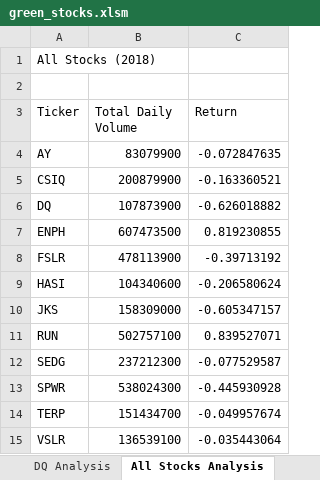
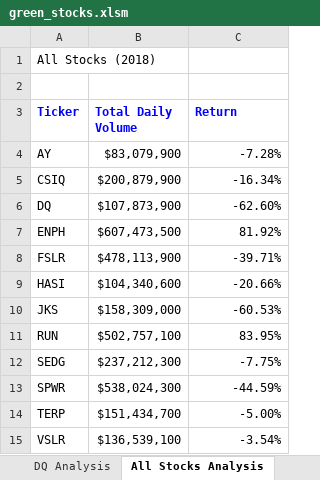
Before and after one commit to Vanessa-Cartagena/Stock-Analysis, an Excel workbook: green_stocks.xlsm, sheet All Stocks Analysis, drawn as a sheet; values as stored, in another font and other column widths than the file's, no borders; the diff names each change by its address in the sheet, - before the commit and + after, or states it on an @@ line.

Commit message:
2.4.1 Skill Drills

```diff
--- a/green_stocks.xlsm (sheet All Stocks Analysis)
+++ b/green_stocks.xlsm (sheet All Stocks Analysis)
@@ A3:C3 bold: off → on, text colour: black → #0000FF @@
-B4 (Total Daily Volume): 83079900
+B4 (Total Daily Volume): $83,079,900
-C4 (Return): -0.072847635
+C4 (Return): -7.28%
-B5 (Total Daily Volume): 200879900
+B5 (Total Daily Volume): $200,879,900
-C5 (Return): -0.163360521
+C5 (Return): -16.34%
-B6 (Total Daily Volume): 107873900
+B6 (Total Daily Volume): $107,873,900
-C6 (Return): -0.626018882
+C6 (Return): -62.60%
-B7 (Total Daily Volume): 607473500
+B7 (Total Daily Volume): $607,473,500
-C7 (Return): 0.819230855
+C7 (Return): 81.92%
-B8 (Total Daily Volume): 478113900
+B8 (Total Daily Volume): $478,113,900
-C8 (Return): -0.39713192
+C8 (Return): -39.71%
-B9 (Total Daily Volume): 104340600
+B9 (Total Daily Volume): $104,340,600
-C9 (Return): -0.206580624
+C9 (Return): -20.66%
-B10 (Total Daily Volume): 158309000
+B10 (Total Daily Volume): $158,309,000
-C10 (Return): -0.605347157
+C10 (Return): -60.53%
-B11 (Total Daily Volume): 502757100
+B11 (Total Daily Volume): $502,757,100
-C11 (Return): 0.839527071
+C11 (Return): 83.95%
-B12 (Total Daily Volume): 237212300
+B12 (Total Daily Volume): $237,212,300
-C12 (Return): -0.077529587
+C12 (Return): -7.75%
-B13 (Total Daily Volume): 538024300
+B13 (Total Daily Volume): $538,024,300
-C13 (Return): -0.445930928
+C13 (Return): -44.59%
-B14 (Total Daily Volume): 151434700
+B14 (Total Daily Volume): $151,434,700
-C14 (Return): -0.049957674
+C14 (Return): -5.00%
-B15 (Total Daily Volume): 136539100
+B15 (Total Daily Volume): $136,539,100
-C15 (Return): -0.035443064
+C15 (Return): -3.54%
```
